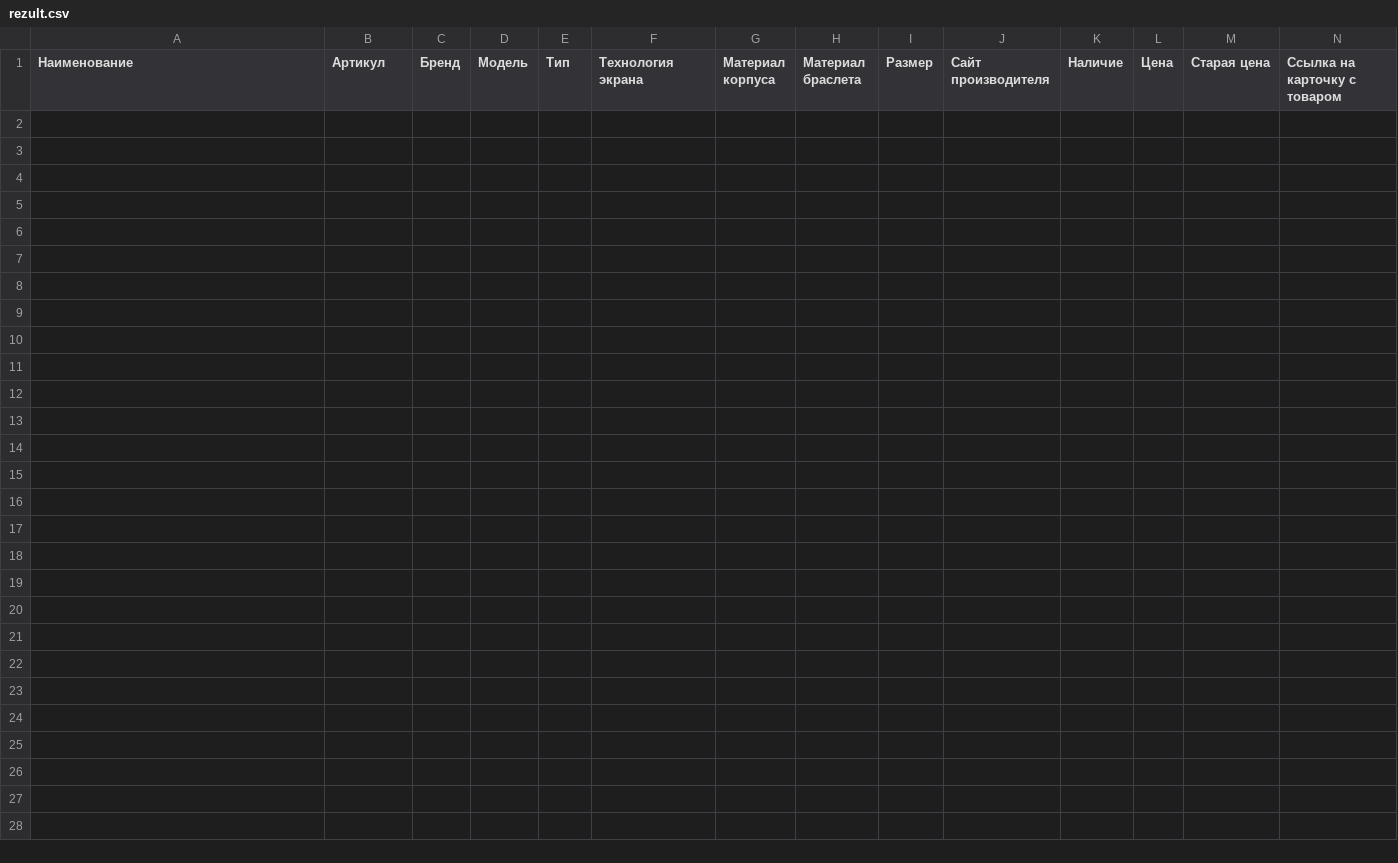
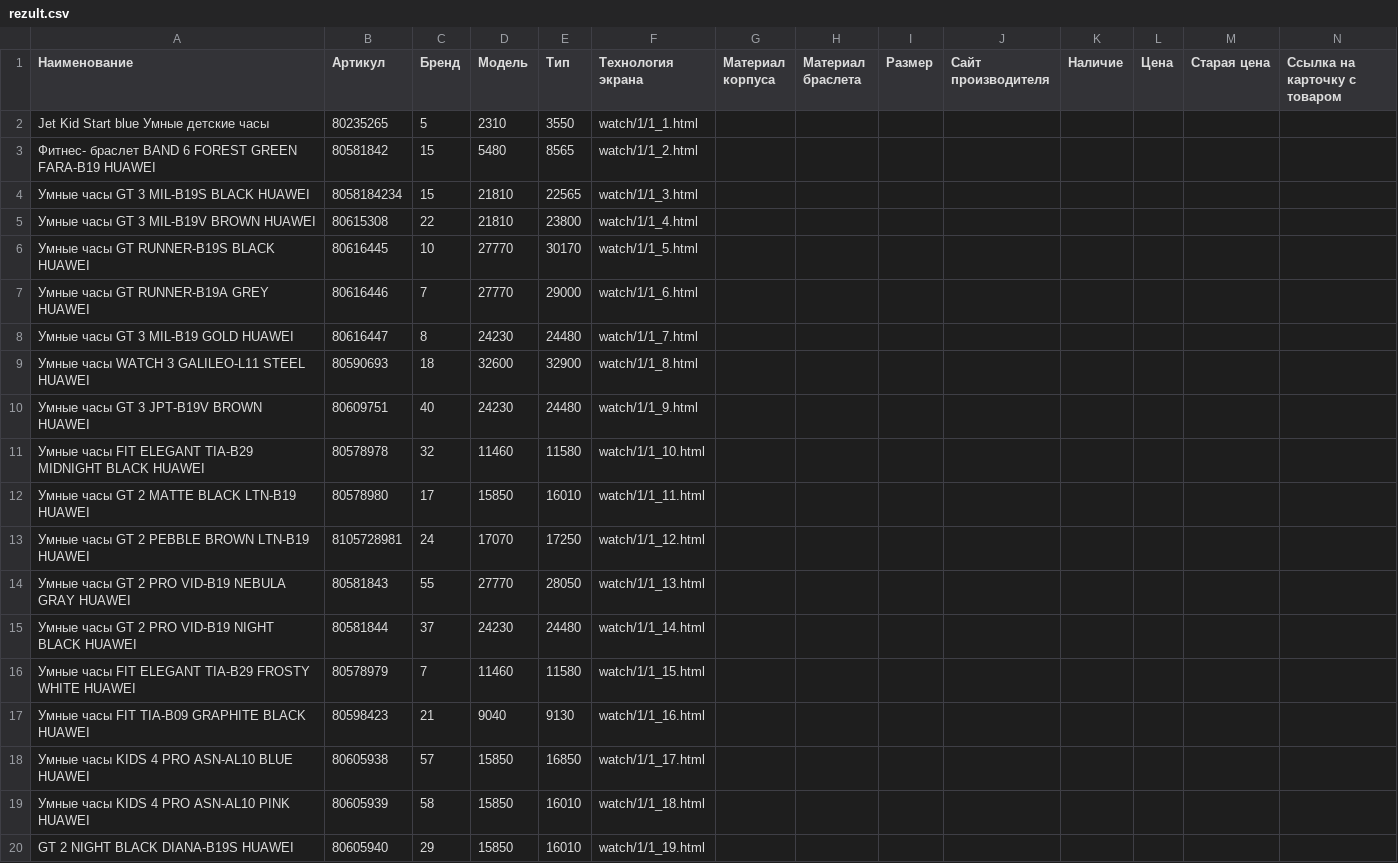
Before and after one commit to Dembel02/Parsing, a CSV file: rezult.csv, drawn as a sheet; only a part is shown; the diff covers the shown part only; the diff names each change by its address in the sheet, - before the commit and + after, or states it on an @@ line.

```diff
--- a/rezult.csv
+++ b/rezult.csv
+row 2: Jet Kid Start blue Умные детские часы | 80235265 | 5 | 2310 | 3550 | watch/1/1_1.html
+row 3: Фитнес- браслет BAND 6 FOREST GREEN FARA-B19 HUAWEI | 80581842 | 15 | 5480 | 8565 | watch/1/1_2.html
+row 4: Умные часы GT 3 MIL-B19S BLACK HUAWEI | 8058184234 | 15 | 21810 | 22565 | watch/1/1_3.html
+row 5: Умные часы GT 3 MIL-B19V BROWN HUAWEI | 80615308 | 22 | 21810 | 23800 | watch/1/1_4.html
+row 6: Умные часы GT RUNNER-B19S BLACK HUAWEI | 80616445 | 10 | 27770 | 30170 | watch/1/1_5.html
+row 7: Умные часы GT RUNNER-B19A GREY HUAWEI | 80616446 | 7 | 27770 | 29000 | watch/1/1_6.html
+row 8: Умные часы GT 3 MIL-B19 GOLD HUAWEI | 80616447 | 8 | 24230 | 24480 | watch/1/1_7.html
+row 9: Умные часы WATCH 3 GALILEO-L11 STEEL HUAWEI | 80590693 | 18 | 32600 | 32900 | watch/1/1_8.html
+row 10: Умные часы GT 3 JPT-B19V BROWN HUAWEI | 80609751 | 40 | 24230 | 24480 | watch/1/1_9.html
+row 11: Умные часы FIT ELEGANT TIA-B29 MIDNIGHT BLACK HUAWEI | 80578978 | 32 | 11460 | 11580 | watch/1/1_10.html
+row 12: Умные часы GT 2 MATTE BLACK LTN-B19 HUAWEI | 80578980 | 17 | 15850 | 16010 | watch/1/1_11.html
+row 13: Умные часы GT 2 PEBBLE BROWN LTN-B19 HUAWEI | 8105728981 | 24 | 17070 | 17250 | watch/1/1_12.html
+row 14: Умные часы GT 2 PRO VID-B19 NEBULA GRAY HUAWEI | 80581843 | 55 | 27770 | 28050 | watch/1/1_13.html
+row 15: Умные часы GT 2 PRO VID-B19 NIGHT BLACK HUAWEI | 80581844 | 37 | 24230 | 24480 | watch/1/1_14.html
+row 16: Умные часы FIT ELEGANT TIA-B29 FROSTY WHITE HUAWEI | 80578979 | 7 | 11460 | 11580 | watch/1/1_15.html
+row 17: Умные часы FIT TIA-B09 GRAPHITE BLACK HUAWEI | 80598423 | 21 | 9040 | 9130 | watch/1/1_16.html
+row 18: Умные часы KIDS 4 PRO ASN-AL10 BLUE HUAWEI | 80605938 | 57 | 15850 | 16850 | watch/1/1_17.html
+row 19: Умные часы KIDS 4 PRO ASN-AL10 PINK HUAWEI | 80605939 | 58 | 15850 | 16010 | watch/1/1_18.html
+row 20: GT 2 NIGHT BLACK DIANA-B19S HUAWEI | 80605940 | 29 | 15850 | 16010 | watch/1/1_19.html
```
Also changed, not shown: 13 added rows elsewhere in this file, 1 other file.
